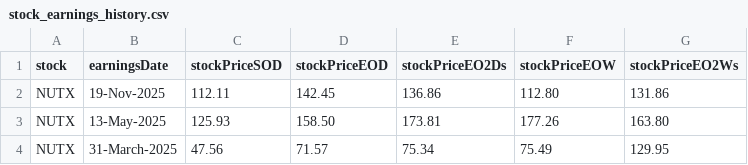
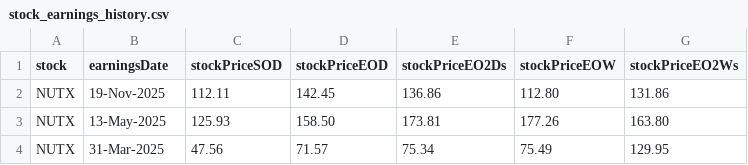
Before and after one commit to vairagya-git/mudscript, a CSV file: data/stock_earnings_history.csv, drawn as a sheet.

```diff
--- a/data/stock_earnings_history.csv
+++ b/data/stock_earnings_history.csv
@@ -3,2 +3,2 @@ NUTX;19-Nov-2025;112.11;142.45;136.86;112.80;131.86
 NUTX;13-May-2025;125.93;158.50;173.81;177.26;163.80
-NUTX;31-March-2025;47.56;71.57;75.34;75.49;129.95
+NUTX;31-Mar-2025;47.56;71.57;75.34;75.49;129.95
```
Also changed, not shown: 2 other files.
